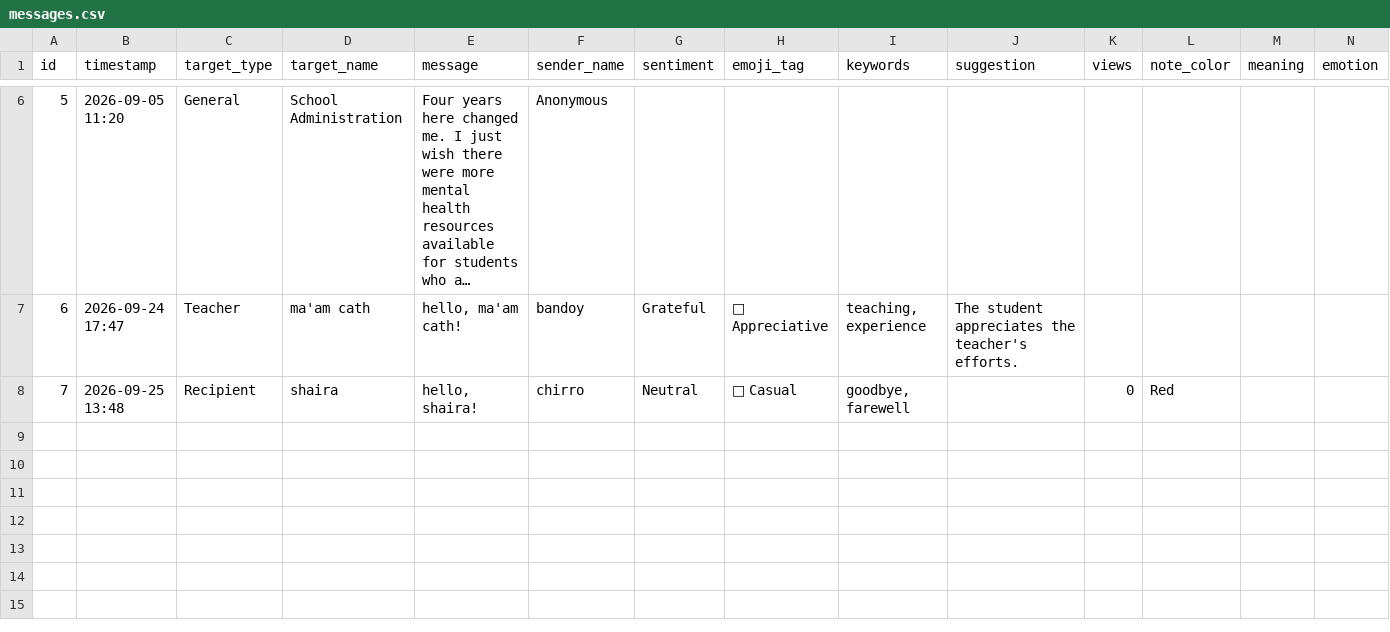
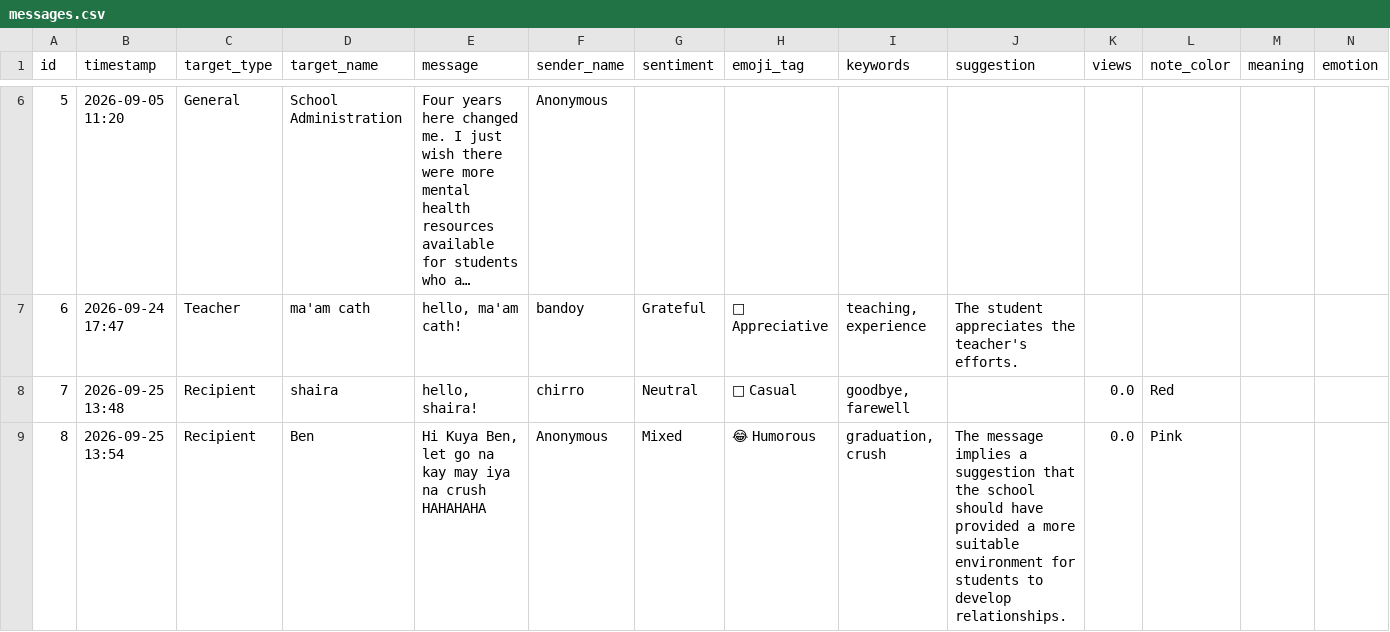
Before and after one commit to rcgbandoy-collab/Confession-Wall, a CSV file: data/messages.csv, drawn as a sheet; only a part is shown, gaps mark what is left out; long unchanged cells end in …; rows hold the shown columns only; the diff names each change by its address in the sheet, - before the commit and + after, or states it on an @@ line.

Commit message:
Add new confession message

```diff
--- a/data/messages.csv
+++ b/data/messages.csv
-K8 (views): 0
+K8 (views): 0.0
+row 9: 8 | 2026-09-25 13:54 | Recipient | Ben | Hi Kuya Ben, let go na kay may iya na crush HAHAHAHA | Anonymous | Mixed | 😂 Humorous | graduation, crush | The message implies a suggestion that the school should have provided a more suitable environment for students to develop relationships. | 0.0 | Pink
```
